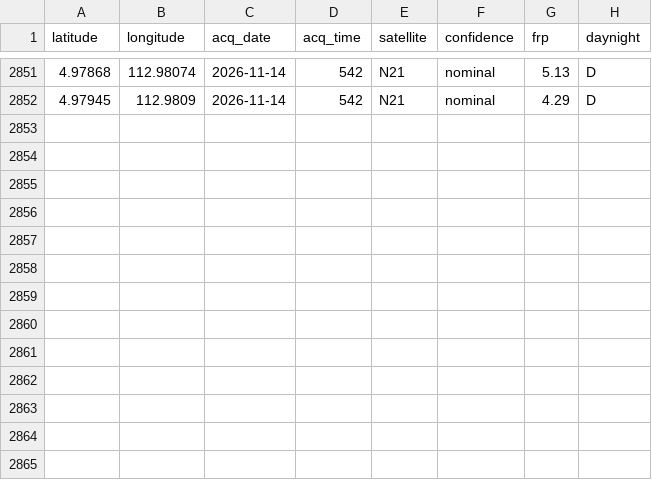
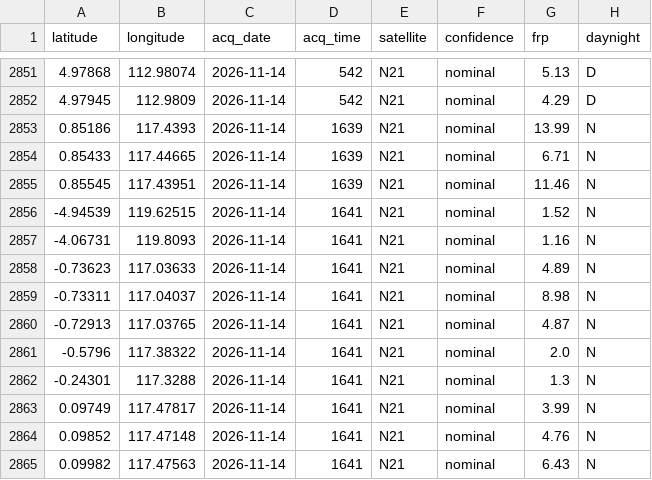
Before and after one commit to TheIntrinsicInvestor/downwind, a CSV file: detections/archive.csv, drawn as a sheet; only a part is shown, gaps mark what is left out; the diff names each change by its address in the sheet, - before the commit and + after, or states it on an @@ line.

```diff
--- a/detections/archive.csv
+++ b/detections/archive.csv
+row 2853: 0.85186 | 117.4393 | 2026-11-14 | 1639 | N21 | nominal | 13.99 | N
+row 2854: 0.85433 | 117.44665 | 2026-11-14 | 1639 | N21 | nominal | 6.71 | N
+row 2855: 0.85545 | 117.43951 | 2026-11-14 | 1639 | N21 | nominal | 11.46 | N
+row 2856: -4.94539 | 119.62515 | 2026-11-14 | 1641 | N21 | nominal | 1.52 | N
+row 2857: -4.06731 | 119.8093 | 2026-11-14 | 1641 | N21 | nominal | 1.16 | N
+row 2858: -0.73623 | 117.03633 | 2026-11-14 | 1641 | N21 | nominal | 4.89 | N
+row 2859: -0.73311 | 117.04037 | 2026-11-14 | 1641 | N21 | nominal | 8.98 | N
+row 2860: -0.72913 | 117.03765 | 2026-11-14 | 1641 | N21 | nominal | 4.87 | N
+row 2861: -0.5796 | 117.38322 | 2026-11-14 | 1641 | N21 | nominal | 2.0 | N
+row 2862: -0.24301 | 117.3288 | 2026-11-14 | 1641 | N21 | nominal | 1.3 | N
+row 2863: 0.09749 | 117.47817 | 2026-11-14 | 1641 | N21 | nominal | 3.99 | N
+row 2864: 0.09852 | 117.47148 | 2026-11-14 | 1641 | N21 | nominal | 4.76 | N
+row 2865: 0.09982 | 117.47563 | 2026-11-14 | 1641 | N21 | nominal | 6.43 | N
```
Also changed, not shown: 4 other files.
